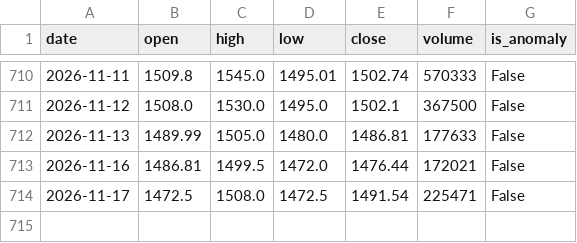
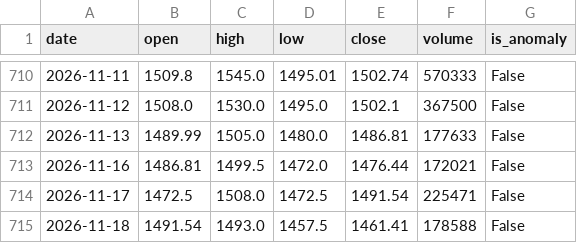
Before and after one commit to khattakibd/PSX-Bot, a CSV file: data/SAZEW.csv, drawn as a sheet; only a part is shown, gaps mark what is left out; the diff names each change by its address in the sheet, - before the commit and + after, or states it on an @@ line.

```diff
--- a/data/SAZEW.csv
+++ b/data/SAZEW.csv
+row 715: 2026-11-18 | 1491.54 | 1493.0 | 1457.5 | 1461.41 | 178588 | False
```
Also changed, not shown: data/ATRL.csv, data/COLG.csv, 47 other files.
